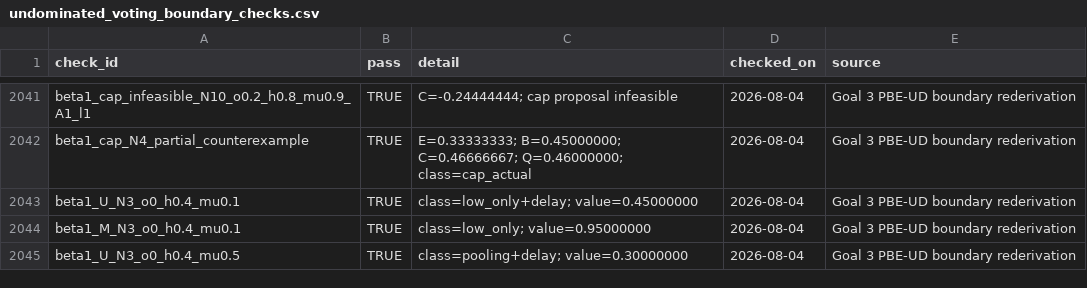
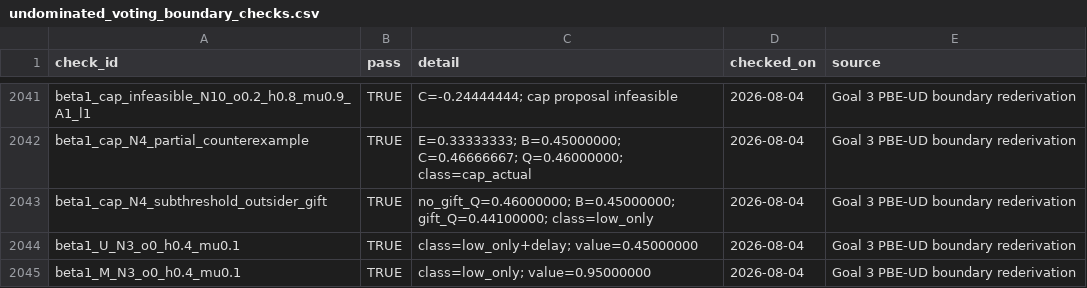
Before and after one commit to mgaldino/PowerBP-WTO, a CSV file: tables/undominated_voting_boundary_checks.csv, drawn as a sheet; only a part is shown, gaps mark what is left out; the shorter side is filled out with more unchanged rows; the diff names each change by its address in the sheet, - before the commit and + after, or states it on an @@ line.

```diff
--- a/tables/undominated_voting_boundary_checks.csv
+++ b/tables/undominated_voting_boundary_checks.csv
+row 2043: beta1_cap_N4_subthreshold_outsider_gift | TRUE | no_gift_Q=0.46000000; B=0.45000000; gift_Q=0.44100000; class=low_only | 2026-08-04 | Goal 3 PBE-UD boundary rederivation
```
Also changed, not shown: tables/undominated_voting_gate0_checks.csv, 11 other files.
